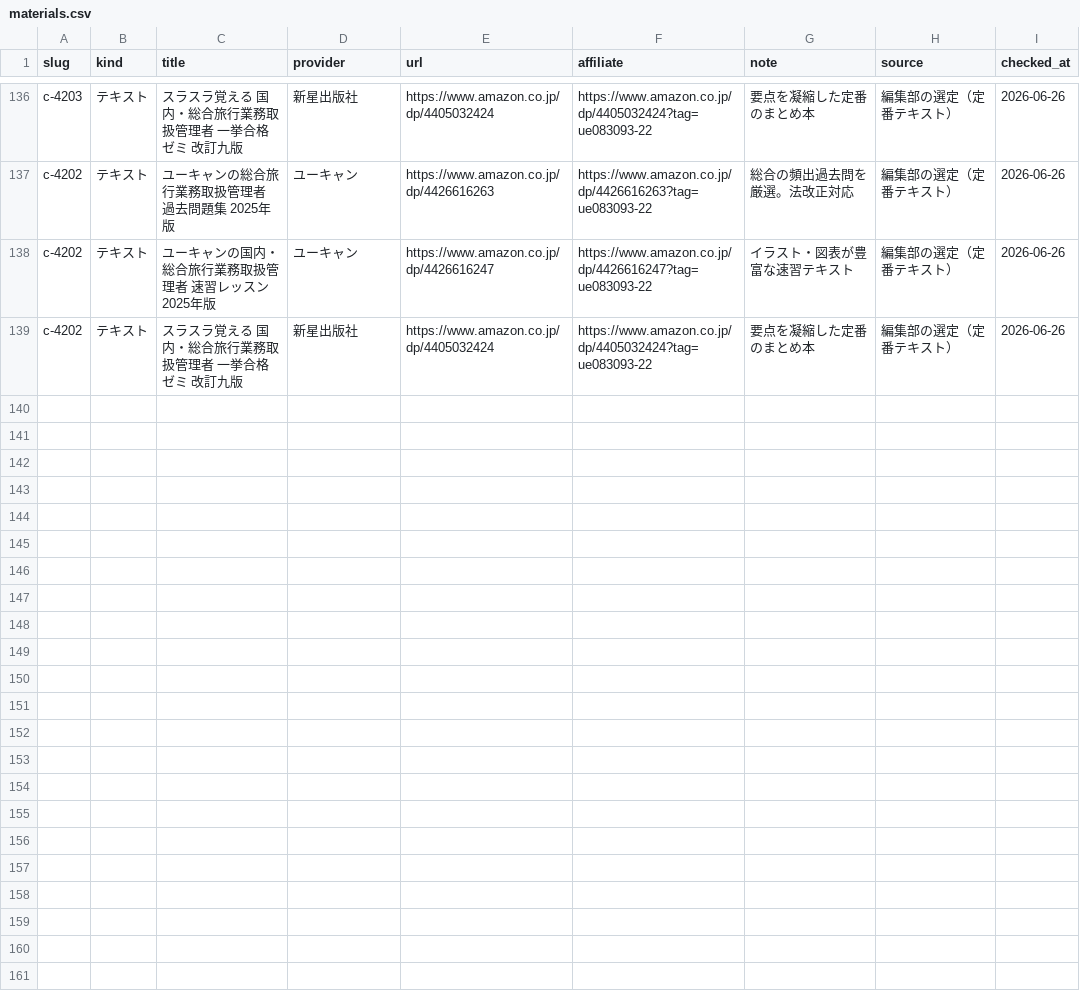
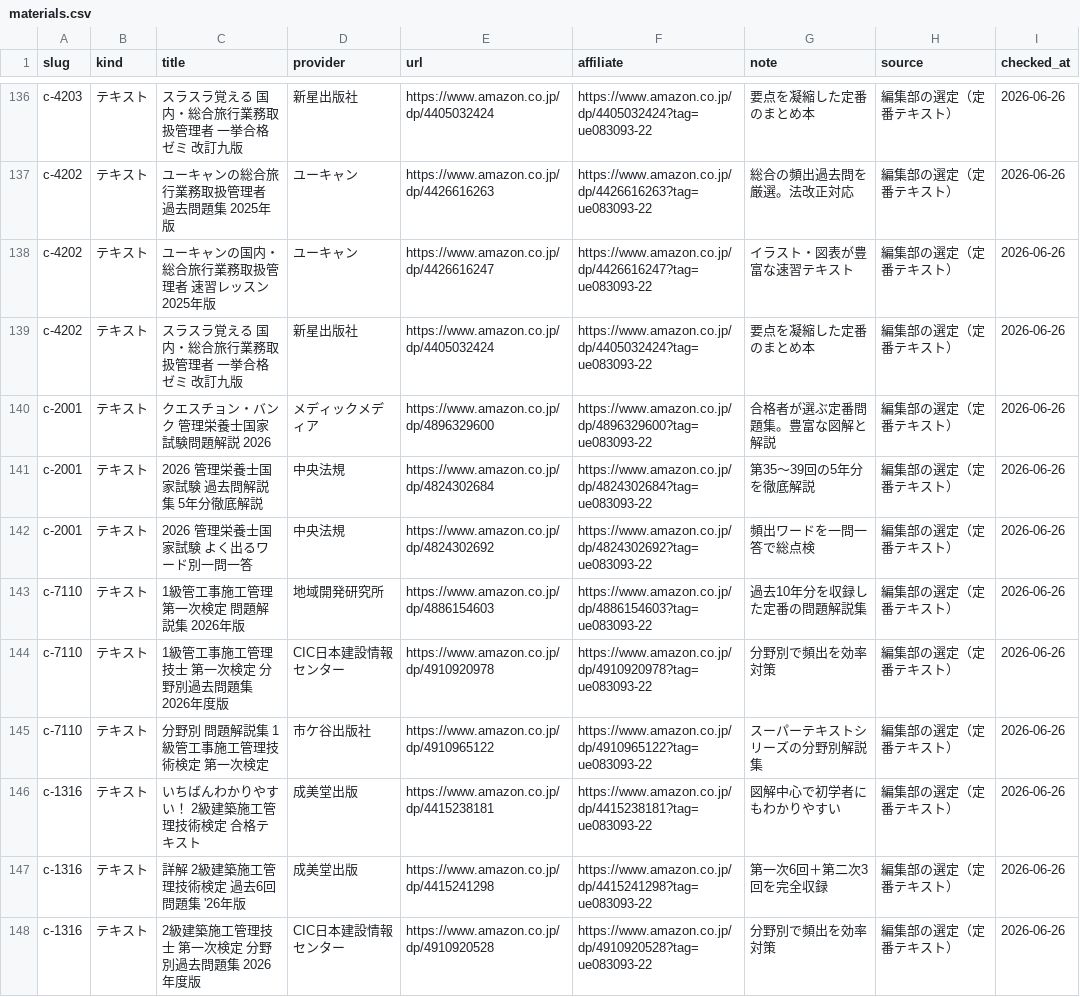
Before and after one commit to takkenshiken2026-sudo/shikaku-master, a CSV file: data/materials.csv, drawn as a sheet; only a part is shown, gaps mark what is left out.

```diff
--- a/data/materials.csv
+++ b/data/materials.csv
@@ -139 +139,10 @@ c-4202,テキスト,ユーキャンの国内・総合旅行業務取扱管理者
 c-4202,テキスト,スラスラ覚える 国内・総合旅行業務取扱管理者 一挙合格ゼミ 改訂九版,新星出版社,https://www.amazon.co.jp/dp/4405032424,https://www.amazon.co.jp/dp/4405032424?tag=ue083093-22,要点を凝縮した定番のまとめ本,編集部の選定（定番テキスト）,2026-06-26
+c-2001,テキスト,クエスチョン・バンク 管理栄養士国家試験問題解説 2026,メディックメディア,https://www.amazon.co.jp/dp/4896329600,https://www.amazon.co.jp/dp/4896329600?tag=ue083093-22,合格者が選ぶ定番問題集。豊富な図解と解説,編集部の選定（定番テキスト）,2026-06-26
+c-2001,テキスト,2026 管理栄養士国家試験 過去問解説集 5年分徹底解説,中央法規,https://www.amazon.co.jp/dp/4824302684,https://www.amazon.co.jp/dp/4824302684?tag=ue083093-22,第35〜39回の5年分を徹底解説,編集部の選定（定番テキスト）,2026-06-26
+c-2001,テキスト,2026 管理栄養士国家試験 よく出るワード別一問一答,中央法規,https://www.amazon.co.jp/dp/4824302692,https://www.amazon.co.jp/dp/4824302692?tag=ue083093-22,頻出ワードを一問一答で総点検,編集部の選定（定番テキスト）,2026-06-26
+c-7110,テキスト,1級管工事施工管理 第一次検定 問題解説集 2026年版,地域開発研究所,https://www.amazon.co.jp/dp/4886154603,https://www.amazon.co.jp/dp/4886154603?tag=ue083093-22,過去10年分を収録した定番の問題解説集,編集部の選定（定番テキスト）,2026-06-26
+c-7110,テキスト,1級管工事施工管理技士 第一次検定 分野別過去問題集 2026年度版,CIC日本建設情報センター,https://www.amazon.co.jp/dp/4910920978,https://www.amazon.co.jp/dp/4910920978?tag=ue083093-22,分野別で頻出を効率対策,編集部の選定（定番テキスト）,2026-06-26
+c-7110,テキスト,分野別 問題解説集 1級管工事施工管理技術検定 第一次検定,市ケ谷出版社,https://www.amazon.co.jp/dp/4910965122,https://www.amazon.co.jp/dp/4910965122?tag=ue083093-22,スーパーテキストシリーズの分野別解説集,編集部の選定（定番テキスト）,2026-06-26
+c-1316,テキスト,いちばんわかりやすい！ 2級建築施工管理技術検定 合格テキスト,成美堂出版,https://www.amazon.co.jp/dp/4415238181,https://www.amazon.co.jp/dp/4415238181?tag=ue083093-22,図解中心で初学者にもわかりやすい,編集部の選定（定番テキスト）,2026-06-26
+c-1316,テキスト,詳解 2級建築施工管理技術検定 過去6回問題集 '26年版,成美堂出版,https://www.amazon.co.jp/dp/4415241298,https://www.amazon.co.jp/dp/4415241298?tag=ue083093-22,第一次6回＋第二次3回を完全収録,編集部の選定（定番テキスト）,2026-06-26
+c-1316,テキスト,2級建築施工管理技士 第一次検定 分野別過去問題集 2026年度版,CIC日本建設情報センター,https://www.amazon.co.jp/dp/4910920528,https://www.amazon.co.jp/dp/4910920528?tag=ue083093-22,分野別で頻出を効率対策,編集部の選定（定番テキスト）,2026-06-26
```
